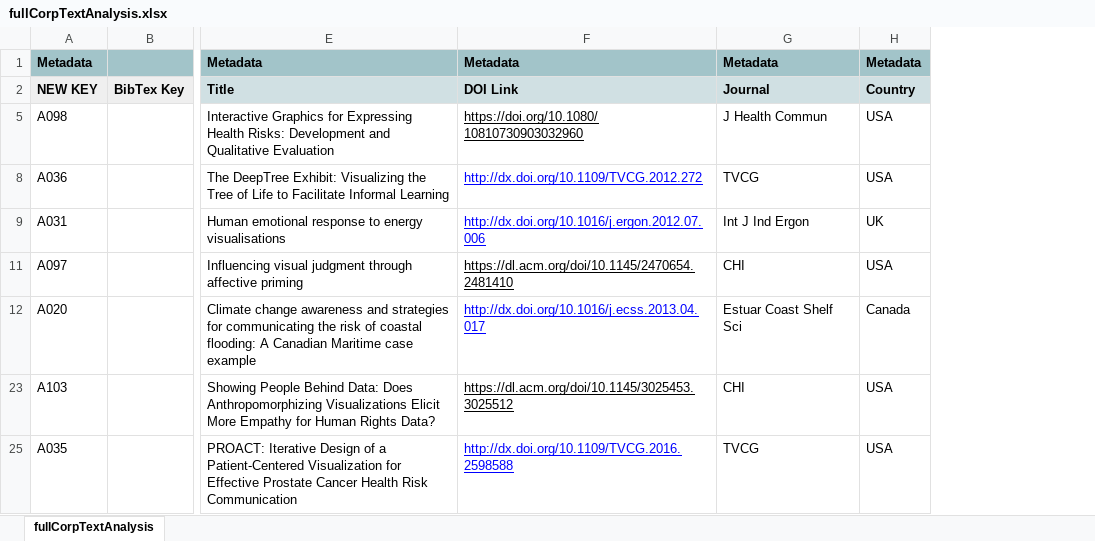
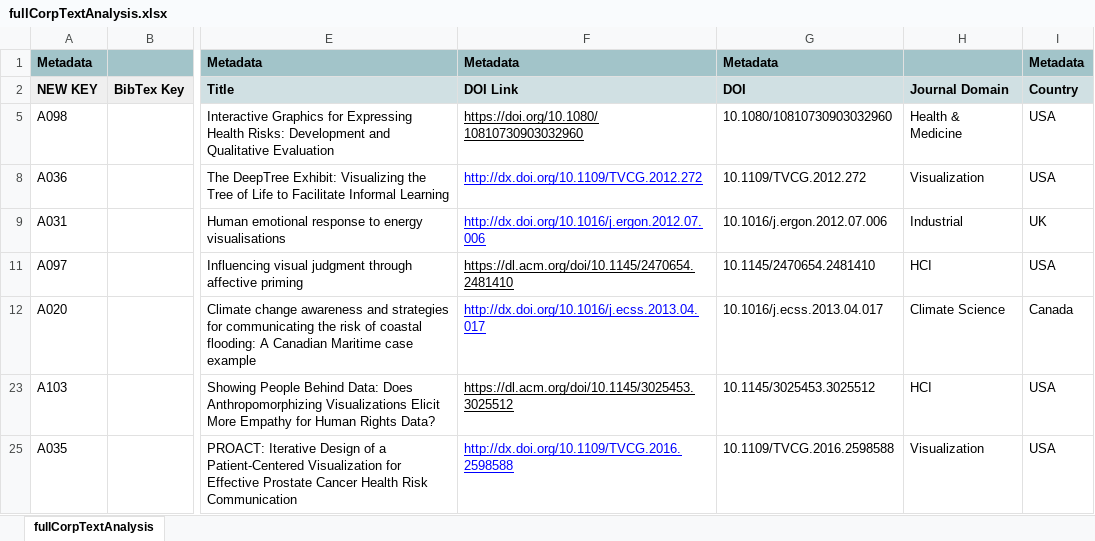
Before and after one commit to roxziman/AVSTAR, an Excel workbook: fullCorpTextAnalysis.xlsx, sheet fullCorpTextAnalysis, drawn as a sheet; only a part is shown, gaps mark what is left out; values as stored, in another font and other column widths than the file's, no borders; removed rows and columns are numbered as before the commit, all else as after; the diff covers the shown part only; the diff names each change by its address in the sheet, - before the commit and + after, or states it on an @@ line.

Commit message:
Change Excel new clean DOI column to be used to match DOI in Bibtex and generate a new column with the bibtex reference key, per paper. Also added another paper and updated some fields.

```diff
--- a/fullCorpTextAnalysis.xlsx (sheet fullCorpTextAnalysis)
+++ b/fullCorpTextAnalysis.xlsx (sheet fullCorpTextAnalysis)
-column G, rows 1-25: Metadata | Journal | J Health Commun | TVCG | Int J Ind Ergon | CHI | Estuar Coast Shelf Sci | CHI | TVCG
+column G, rows 1-25: Metadata | DOI | 10.1080/10810730903032960 | 10.1109/TVCG.2012.272 | 10.1016/j.ergon.2012.07.006 | 10.1145/2470654.2481410 | 10.1016/j.ecss.2013.04.017 | 10.1145/3025453.3025512 | 10.1109/TVCG.2016.2598588
+column H, rows 2-25: Journal Domain | Health & Medicine | Visualization | Industrial | HCI | Climate Science | HCI | Visualization
```
Also changed, not shown: 36 edited cells elsewhere in this sheet, hidden cells.
